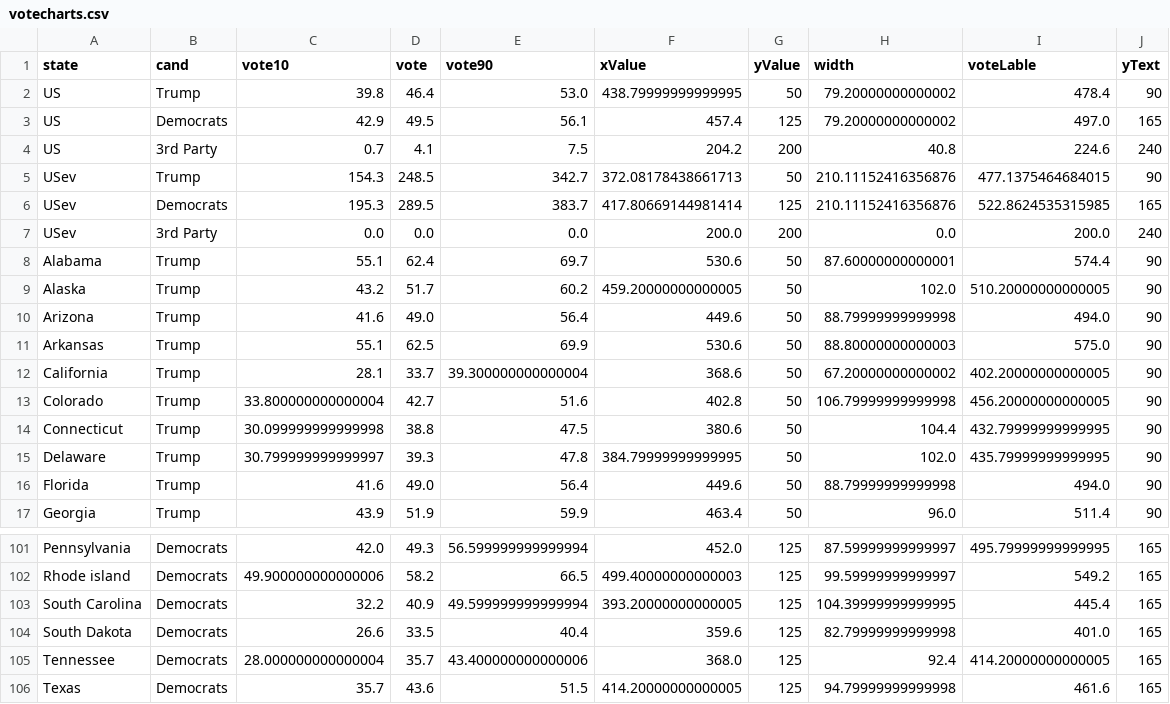
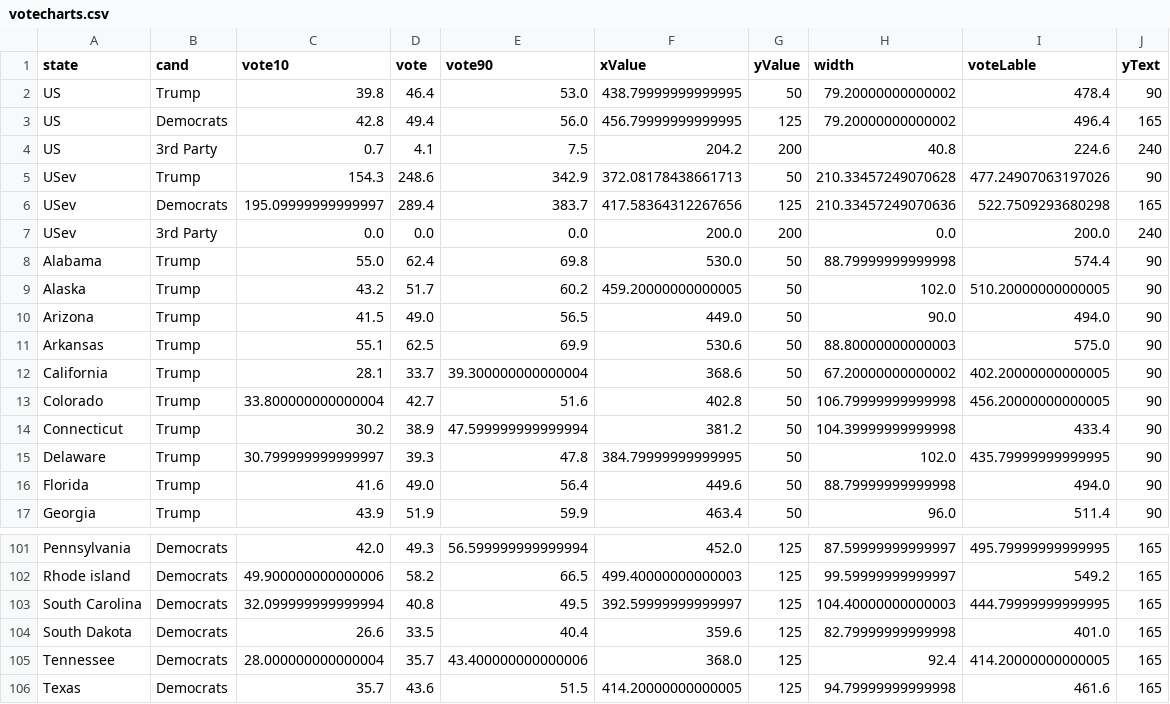
Before and after one commit to ben2vec/jhkforecasts, a CSV file: presidential_forecast/votecharts.csv, drawn as a sheet; only a part is shown, gaps mark what is left out; the diff covers the shown part only.

```diff
--- a/presidential_forecast/votecharts.csv
+++ b/presidential_forecast/votecharts.csv
@@ -2,10 +2,10 @@ state,cand,vote10,vote,vote90,xValue,yValue,width,voteLable,yText
 US,Trump,39.8,46.4,53.0,438.79999999999995,50,79.20000000000002,478.4,90
-US,Democrats,42.9,49.5,56.1,457.4,125,79.20000000000002,497.0,165
+US,Democrats,42.8,49.4,56.0,456.79999999999995,125,79.20000000000002,496.4,165
 US,3rd Party,0.7,4.1,7.5,204.2,200,40.8,224.6,240
-USev,Trump,154.3,248.5,342.7,372.08178438661713,50,210.11152416356876,477.1375464684015,90
-USev,Democrats,195.3,289.5,383.7,417.80669144981414,125,210.11152416356876,522.8624535315985,165
+USev,Trump,154.3,248.6,342.9,372.08178438661713,50,210.33457249070628,477.24907063197026,90
+USev,Democrats,195.09999999999997,289.4,383.7,417.58364312267656,125,210.33457249070636,522.7509293680298,165
 USev,3rd Party,0.0,0.0,0.0,200.0,200,0.0,200.0,240
-Alabama,Trump,55.1,62.4,69.7,530.6,50,87.60000000000001,574.4,90
+Alabama,Trump,55.0,62.4,69.8,530.0,50,88.79999999999998,574.4,90
 Alaska,Trump,43.2,51.7,60.2,459.20000000000005,50,102.0,510.20000000000005,90
-Arizona,Trump,41.6,49.0,56.4,449.6,50,88.79999999999998,494.0,90
+Arizona,Trump,41.5,49.0,56.5,449.0,50,90.0,494.0,90
 Arkansas,Trump,55.1,62.5,69.9,530.6,50,88.80000000000003,575.0,90
@@ -13,3 +13,3 @@ California,Trump,28.1,33.7,39.300000000000004,368.6,50,67.20000000000002,402.200
 Colorado,Trump,33.800000000000004,42.7,51.6,402.8,50,106.79999999999998,456.20000000000005,90
-Connecticut,Trump,30.099999999999998,38.8,47.5,380.6,50,104.4,432.79999999999995,90
+Connecticut,Trump,30.2,38.9,47.599999999999994,381.2,50,104.39999999999998,433.4,90
 Delaware,Trump,30.799999999999997,39.3,47.8,384.79999999999995,50,102.0,435.79999999999995,90
@@ -102,3 +102,3 @@ Pennsylvania,Democrats,42.0,49.3,56.599999999999994,452.0,125,87.59999999999997,
 Rhode island,Democrats,49.900000000000006,58.2,66.5,499.40000000000003,125,99.59999999999997,549.2,165
-South Carolina,Democrats,32.2,40.9,49.599999999999994,393.20000000000005,125,104.39999999999995,445.4,165
+South Carolina,Democrats,32.099999999999994,40.8,49.5,392.59999999999997,125,104.40000000000003,444.79999999999995,165
 South Dakota,Democrats,26.6,33.5,40.4,359.6,125,82.79999999999998,401.0,165
```
Also changed, not shown: 83 edited cells elsewhere in this file, presidential_forecast/Sheet2.csv, presidential_forecast/evrace.csv, 12 other files.
